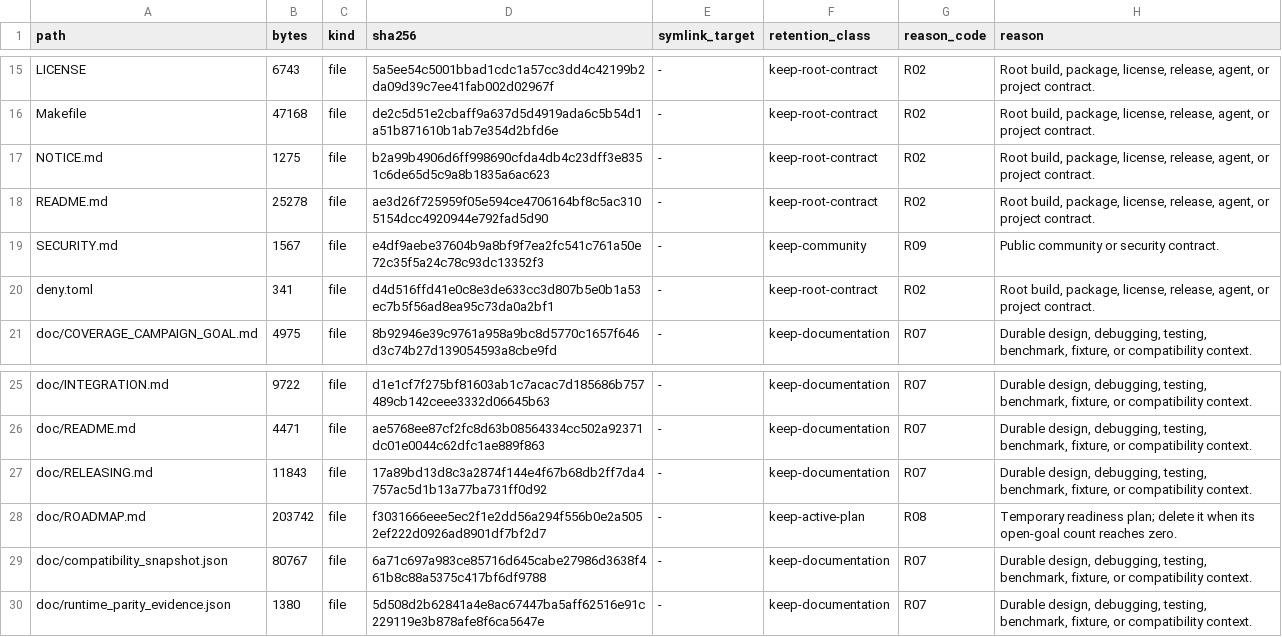
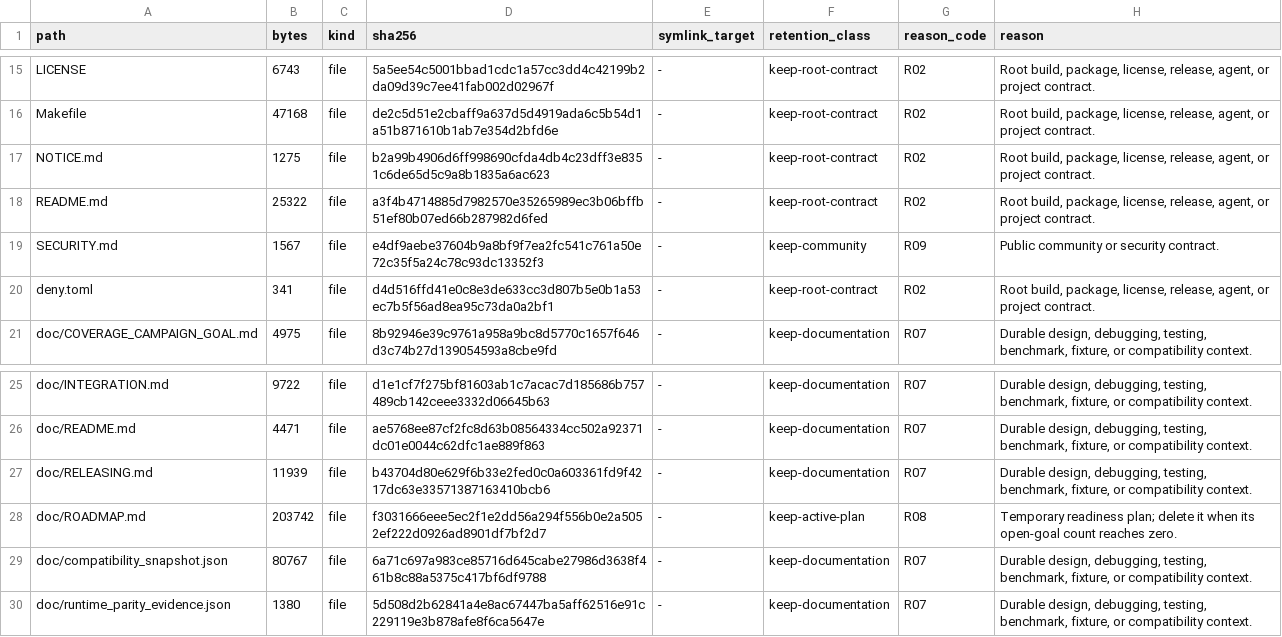
Before and after one commit to appunni-m/fontdone, a TSV file: doc/FILE_RETENTION_INVENTORY.tsv, drawn as a sheet; only a part is shown, gaps mark what is left out.

```diff
--- a/doc/FILE_RETENTION_INVENTORY.tsv
+++ b/doc/FILE_RETENTION_INVENTORY.tsv
@@ -17,3 +17,3 @@ Makefile	47168	file	de2c5d51e2cbaff9a637d5d4919ada6c5b54d1a51b871610b1ab7e354d2b
 NOTICE.md	1275	file	b2a99b4906d6ff998690cfda4db4c23dff3e8351c6de65d5c9a8b1835a6ac623	-	keep-root-contract	R02	Root build, package, license, release, agent, or project contract.
-README.md	25278	file	ae3d26f725959f05e594ce4706164bf8c5ac3105154dcc4920944e792fad5d90	-	keep-root-contract	R02	Root build, package, license, release, agent, or project contract.
+README.md	25322	file	a3f4b4714885d7982570e35265989ec3b06bffb51ef80b07ed66b287982d6fed	-	keep-root-contract	R02	Root build, package, license, release, agent, or project contract.
 SECURITY.md	1567	file	e4df9aebe37604b9a8bf9f7ea2fc541c761a50e72c35f5a24c78c93dc13352f3	-	keep-community	R09	Public community or security contract.
@@ -26,3 +26,3 @@ doc/INTEGRATION.md	9722	file	d1e1cf7f275bf81603ab1c7acac7d185686b757489cb142ceee
 doc/README.md	4471	file	ae5768ee87cf2fc8d63b08564334cc502a92371dc01e0044c62dfc1ae889f863	-	keep-documentation	R07	Durable design, debugging, testing, benchmark, fixture, or compatibility context.
-doc/RELEASING.md	11843	file	17a89bd13d8c3a2874f144e4f67b68db2ff7da4757ac5d1b13a77ba731ff0d92	-	keep-documentation	R07	Durable design, debugging, testing, benchmark, fixture, or compatibility context.
+doc/RELEASING.md	11939	file	b43704d80e629f6b33e2fed0c0a603361fd9f4217dc63e33571387163410bcb6	-	keep-documentation	R07	Durable design, debugging, testing, benchmark, fixture, or compatibility context.
 doc/ROADMAP.md	203742	file	f3031666eee5ec2f1e2dd56a294f556b0e2a5052ef222d0926ad8901df7bf2d7	-	keep-active-plan	R08	Temporary readiness plan; delete it when its open-goal count reaches zero.
```
Also changed, not shown: 2 other files.
